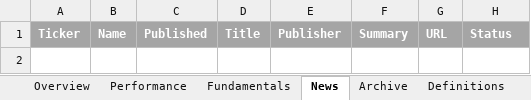
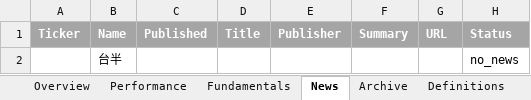
Before and after one commit to Gary172Lee/iSecretary-LIFF, an Excel workbook: data/swing_user_watchlist_analysis.xlsx, sheet News, drawn as a sheet; values as stored, in another font and other column widths than the file's, no borders; the diff names each change by its address in the sheet, - before the commit and + after, or states it on an @@ line.

```diff
--- a/data/swing_user_watchlist_analysis.xlsx (sheet News)
+++ b/data/swing_user_watchlist_analysis.xlsx (sheet News)
+row 2:  | 台半 |  |  |  |  |  | no_news
```
Also changed, not shown: sheet Overview, sheet Fundamentals, sheet Performance, data/swing_performance_analysis.xlsx, 14 other files.
